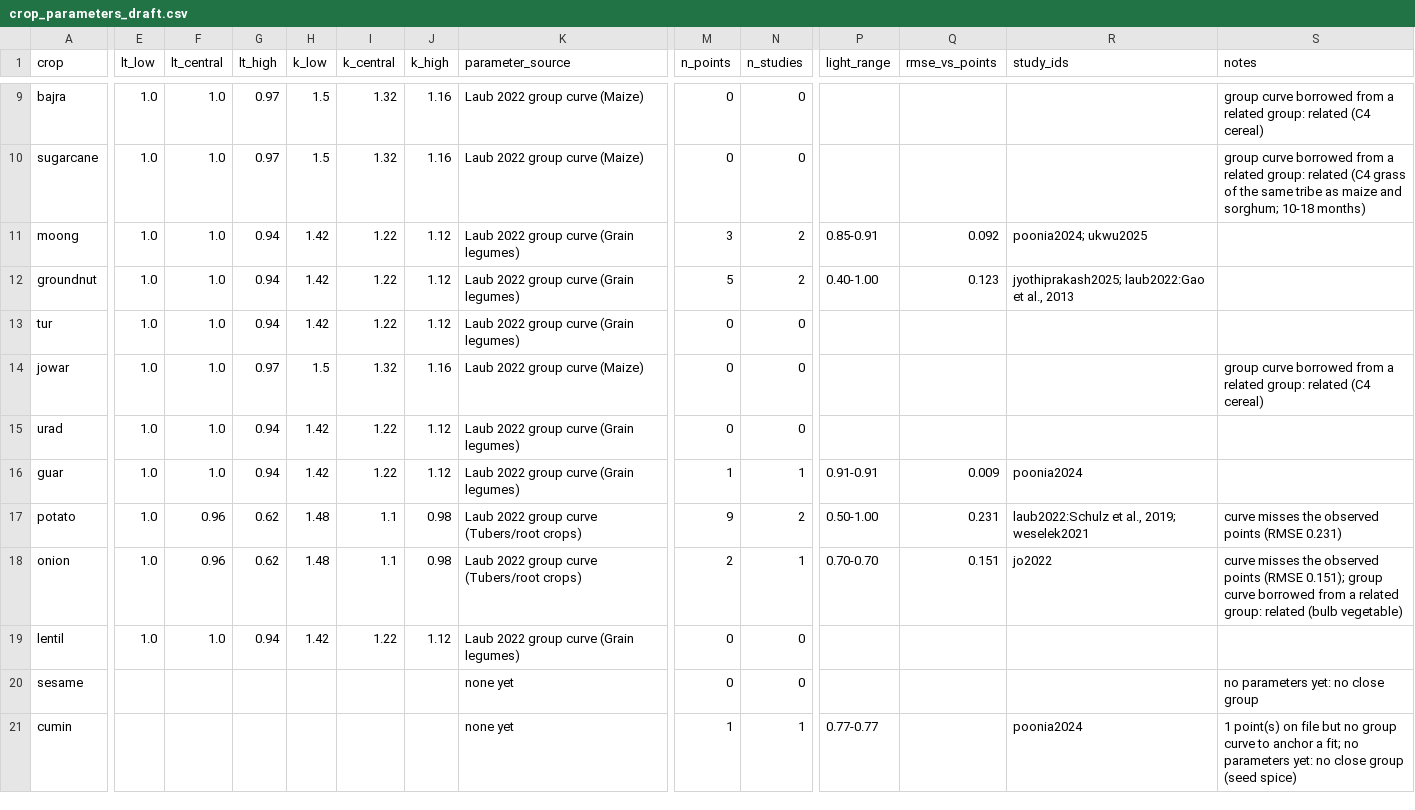
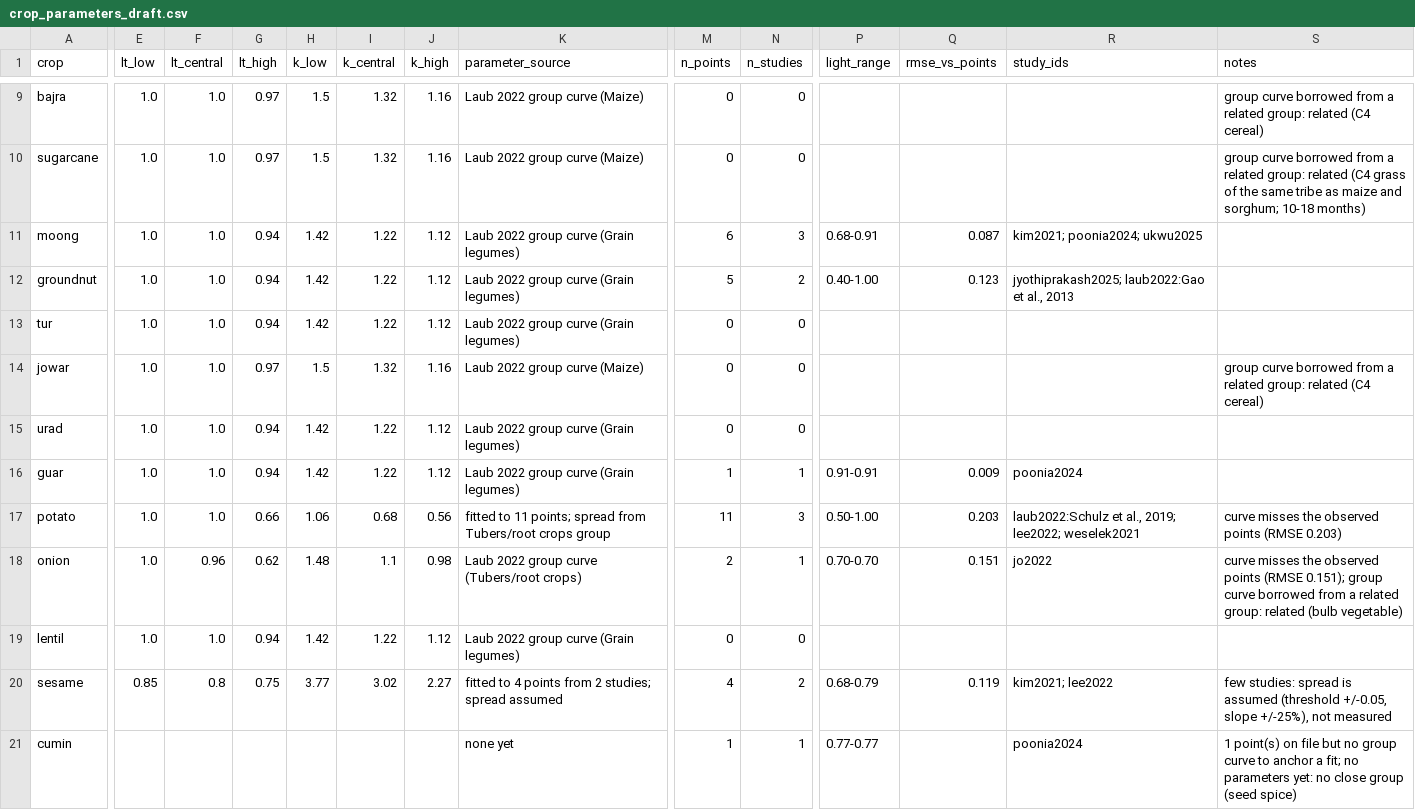
Before and after one commit to harshilsaini26/AgriPV-Designer-Tool, a CSV file: research/09_crop_shade_response/parameters/crop_parameters_draft.csv, drawn as a sheet; only a part is shown, gaps mark what is left out; the diff covers the shown part only; the diff names each change by its address in the sheet, - before the commit and + after, or states it on an @@ line.

```diff
--- a/research/09_crop_shade_response/parameters/crop_parameters_draft.csv
+++ b/research/09_crop_shade_response/parameters/crop_parameters_draft.csv
-M11 (n_points): 3
+M11 (n_points): 6
-N11 (n_studies): 2
+N11 (n_studies): 3
-P11 (light_range): 0.85-0.91
+P11 (light_range): 0.68-0.91
-Q11 (rmse_vs_points): 0.092
+Q11 (rmse_vs_points): 0.087
-R11 (study_ids): poonia2024; ukwu2025
+R11 (study_ids): kim2021; poonia2024; ukwu2025
-F17 (lt_central): 0.96
+F17 (lt_central): 1.0
-G17 (lt_high): 0.62
+G17 (lt_high): 0.66
-H17 (k_low): 1.48
+H17 (k_low): 1.06
-I17 (k_central): 1.1
+I17 (k_central): 0.68
-J17 (k_high): 0.98
+J17 (k_high): 0.56
-K17 (parameter_source): Laub 2022 group curve (Tubers/root crops)
+K17 (parameter_source): fitted to 11 points; spread from Tubers/root crops group
-M17 (n_points): 9
+M17 (n_points): 11
-N17 (n_studies): 2
+N17 (n_studies): 3
-Q17 (rmse_vs_points): 0.231
+Q17 (rmse_vs_points): 0.203
-R17 (study_ids): …al., 2019; weselek2021
+R17 (study_ids): …al., 2019; lee2022; weselek2021
-S17 (notes): curve misses the observed points (RMSE 0.231)
+S17 (notes): curve misses the observed points (RMSE 0.203)
-E20 (lt_low): (empty)
+E20 (lt_low): 0.85
-F20 (lt_central): (empty)
+F20 (lt_central): 0.8
-G20 (lt_high): (empty)
+G20 (lt_high): 0.75
-H20 (k_low): (empty)
+H20 (k_low): 3.77
-I20 (k_central): (empty)
+I20 (k_central): 3.02
-J20 (k_high): (empty)
+J20 (k_high): 2.27
-K20 (parameter_source): none yet
+K20 (parameter_source): fitted to 4 points from 2 studies; spread assumed
-M20 (n_points): 0
+M20 (n_points): 4
-N20 (n_studies): 0
+N20 (n_studies): 2
-P20 (light_range): (empty)
+P20 (light_range): 0.68-0.79
-Q20 (rmse_vs_points): (empty)
+Q20 (rmse_vs_points): 0.119
-R20 (study_ids): (empty)
+R20 (study_ids): kim2021; lee2022
-S20 (notes): no parameters yet: no close group
+S20 (notes): few studies: spread is assumed (threshold +/-0.05, slope +/-25%), not measured
```
Also changed, not shown: 31 edited cells elsewhere in this file, research/09_crop_shade_response/papers/bibliography.csv, 5 other files.
